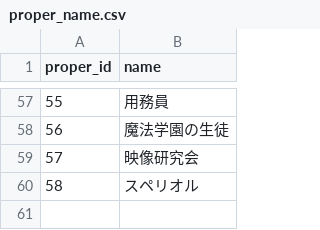
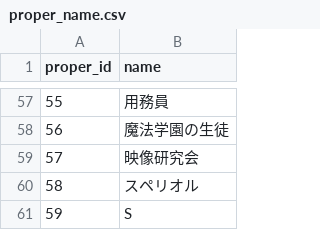
Before and after one commit to white-mns/hmtm_parse, a CSV file: output/data/proper_name.csv, drawn as a sheet; only a part is shown, gaps mark what is left out.

```diff
--- a/output/data/proper_name.csv
+++ b/output/data/proper_name.csv
@@ -60 +60,2 @@ proper_id	name
 58	スペリオル
+59	S
```
Also changed, not shown: 20 other files.
